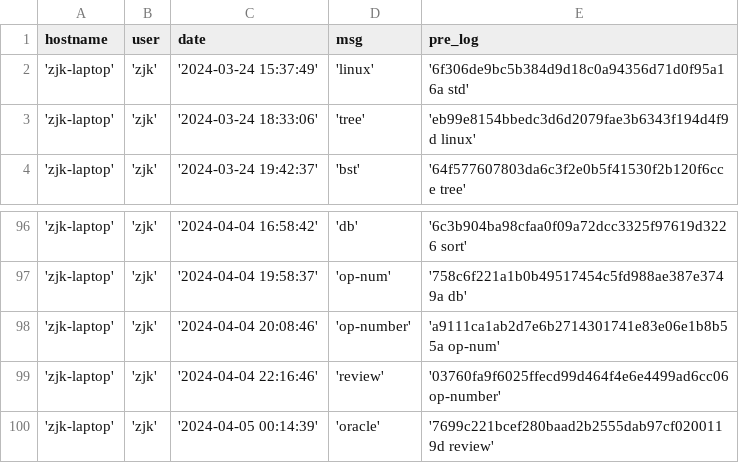
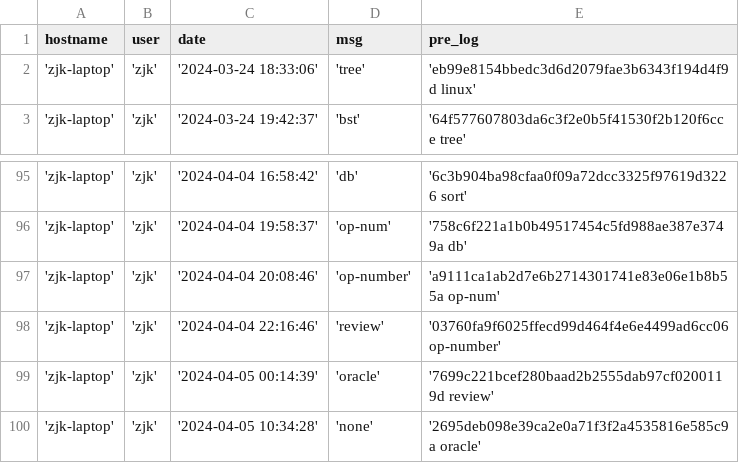
Before and after one commit to creatern/NoteBook, a CSV file: ilog/igit_log.csv, drawn as a sheet; only a part is shown, gaps mark what is left out.

```diff
--- a/ilog/igit_log.csv
+++ b/ilog/igit_log.csv
@@ -1,3 +1,2 @@
 hostname,user,date,msg,pre_log
-'zjk-laptop','zjk','2024-03-24 15:37:49','linux','6f306de9bc5b384d9d18c0a94356d71d0f95a16a std'
 'zjk-laptop','zjk','2024-03-24 18:33:06','tree','eb99e8154bbedc3d6d2079fae3b6343f194d4f9d linux'
@@ -100 +99,2 @@ hostname,user,date,msg,pre_log
 'zjk-laptop','zjk','2024-04-05 00:14:39','oracle','7699c221bcef280baad2b2555dab97cf0200119d review'
+'zjk-laptop','zjk','2024-04-05 10:34:28','none','2695deb098e39ca2e0a71f3f2a4535816e585c9a oracle'
```
Also changed, not shown: ilog/igit_log_local.csv, 1 other file.
